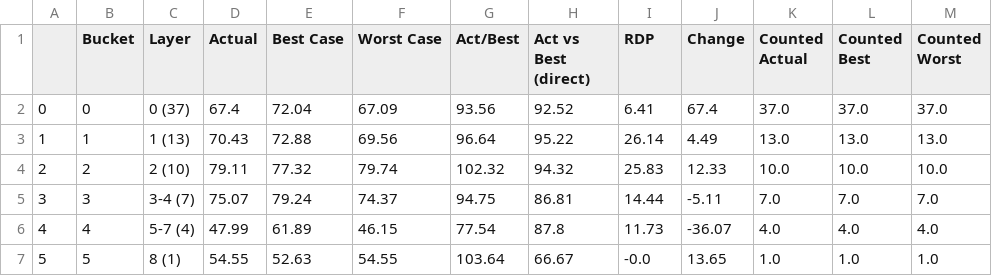
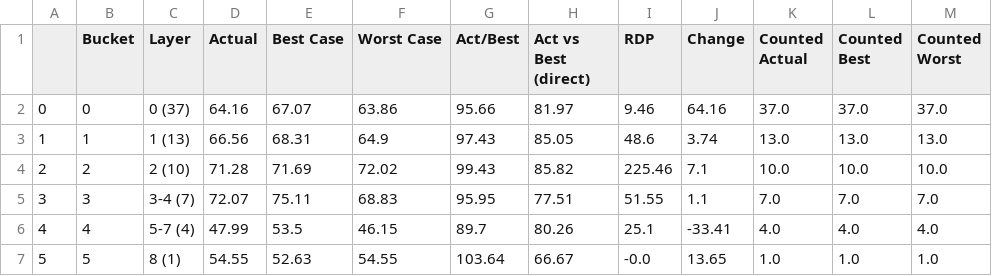
Before and after one commit to MrMatch246/rAIversingEvaluation, a CSV file: gpt-3.5-turbo/binutils/run_0/x86_64-linux-gnu-ranlib/Layered_Eval_Median_gpt-3.5-turbo_binutils_x86_64-linux-gnu-ranlib_5_runs.csv, drawn as a sheet.

```diff
--- a/gpt-3.5-turbo/binutils/run_0/x86_64-linux-gnu-ranlib/Layered_Eval_Median_gpt-3.5-turbo_binutils_x86_64-linux-gnu-ranlib_5_runs.csv
+++ b/gpt-3.5-turbo/binutils/run_0/x86_64-linux-gnu-ranlib/Layered_Eval_Median_gpt-3.5-turbo_binutils_x86_64-linux-gnu-ranlib_5_runs.csv
@@ -1,7 +1,7 @@
 ,Bucket,Layer,Actual,Best Case,Worst Case,Act/Best,Act vs Best (direct),RDP,Change,Counted Actual,Counted Best,Counted Worst
-0,0,0 (37),67.4,72.04,67.09,93.56,92.52,6.41,67.4,37.0,37.0,37.0
-1,1,1 (13),70.43,72.88,69.56,96.64,95.22,26.14,4.49,13.0,13.0,13.0
-2,2,2 (10),79.11,77.32,79.74,102.32,94.32,25.83,12.33,10.0,10.0,10.0
-3,3,3-4 (7),75.07,79.24,74.37,94.75,86.81,14.44,-5.11,7.0,7.0,7.0
-4,4,5-7 (4),47.99,61.89,46.15,77.54,87.8,11.73,-36.07,4.0,4.0,4.0
+0,0,0 (37),64.16,67.07,63.86,95.66,81.97,9.46,64.16,37.0,37.0,37.0
+1,1,1 (13),66.56,68.31,64.9,97.43,85.05,48.6,3.74,13.0,13.0,13.0
+2,2,2 (10),71.28,71.69,72.02,99.43,85.82,225.46,7.1,10.0,10.0,10.0
+3,3,3-4 (7),72.07,75.11,68.83,95.95,77.51,51.55,1.1,7.0,7.0,7.0
+4,4,5-7 (4),47.99,53.5,46.15,89.7,80.26,25.1,-33.41,4.0,4.0,4.0
 5,5,8 (1),54.55,52.63,54.55,103.64,66.67,-0.0,13.65,1.0,1.0,1.0
```
Also changed, not shown: gpt-3.5-turbo/binutils/run_0/Eval_Median_gpt-3.5-turbo_binutils_5_runs.csv, gpt-3.5-turbo/binutils/run_0/x86_64-linux-gnu-c++filt/Layered_Eval_Median_gpt-3.5-turbo_binutils_x86_64-linux-gnu-c++filt_5_runs.csv, 40 other files.
